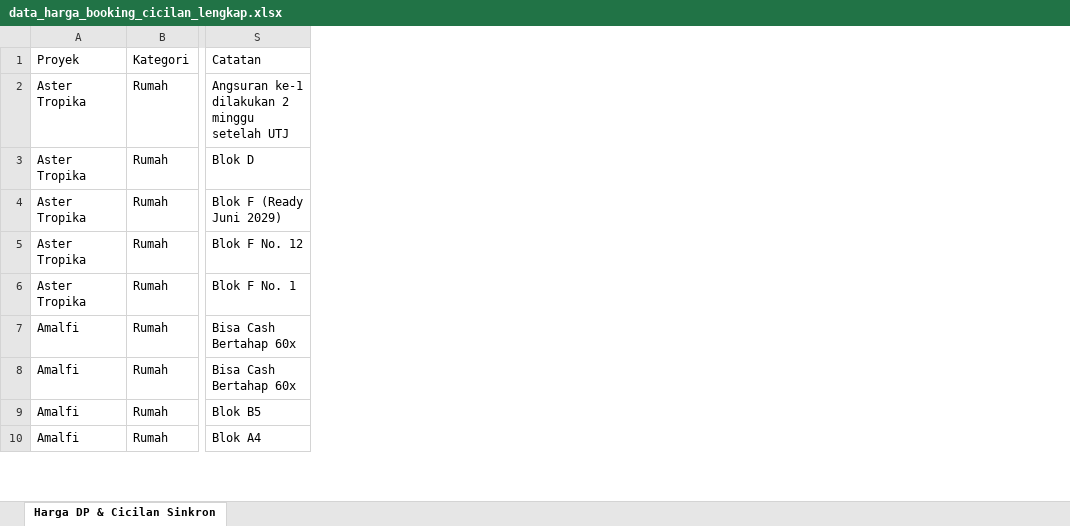
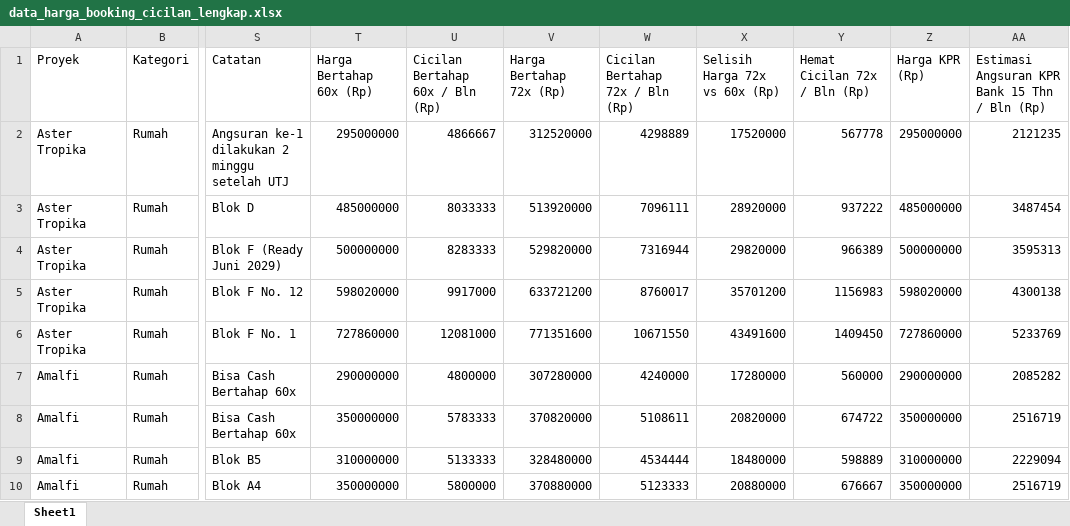
Before and after one commit to franssaut/ciptascrap, an Excel workbook: data_harga_booking_cicilan_lengkap.xlsx, sheet Sheet1, drawn as a sheet; only a part is shown, gaps mark what is left out; values as stored, in another font and other column widths than the file's, no borders; the diff names each change by its address in the sheet, - before the commit and + after, or states it on an @@ line.

Commit message:
feat: implement 60x vs 72x vs KPR price comparison across calculator, master table and modal

```diff
--- a/data_harga_booking_cicilan_lengkap.xlsx (sheet Sheet1)
+++ b/data_harga_booking_cicilan_lengkap.xlsx (sheet Sheet1)
-sheet tab: Harga DP & Cicilan Sinkron
+sheet tab: Sheet1
+column T (Harga Bertahap 60x (Rp)), rows 2-10: 295000000 | 485000000 | 500000000 | 598020000 | 727860000 | 290000000 | 350000000 | 310000000 | 350000000
+column U (Cicilan Bertahap 60x / Bln (Rp)), rows 2-10: 4866667 | 8033333 | 8283333 | 9917000 | 12081000 | 4800000 | 5783333 | 5133333 | 5800000
+column V (Harga Bertahap 72x (Rp)), rows 2-10: 312520000 | 513920000 | 529820000 | 633721200 | 771351600 | 307280000 | 370820000 | 328480000 | 370880000
+column W (Cicilan Bertahap 72x / Bln (Rp)), rows 2-10: 4298889 | 7096111 | 7316944 | 8760017 | 10671550 | 4240000 | 5108611 | 4534444 | 5123333
+column X (Selisih Harga 72x vs 60x (Rp)), rows 2-10: 17520000 | 28920000 | 29820000 | 35701200 | 43491600 | 17280000 | 20820000 | 18480000 | 20880000
+column Y (Hemat Cicilan 72x / Bln (Rp)), rows 2-10: 567778 | 937222 | 966389 | 1156983 | 1409450 | 560000 | 674722 | 598889 | 676667
+column Z (Harga KPR (Rp)), rows 2-10: 295000000 | 485000000 | 500000000 | 598020000 | 727860000 | 290000000 | 350000000 | 310000000 | 350000000
+column AA, rows 1-10: Estimasi Angsuran KPR Bank 15 Thn / Bln (Rp) | 2121235 | 3487454 | 3595313 | 4300138 | 5233769 | 2085282 | 2516719 | 2229094 | 2516719
```
Also changed, not shown: 7 other files.
